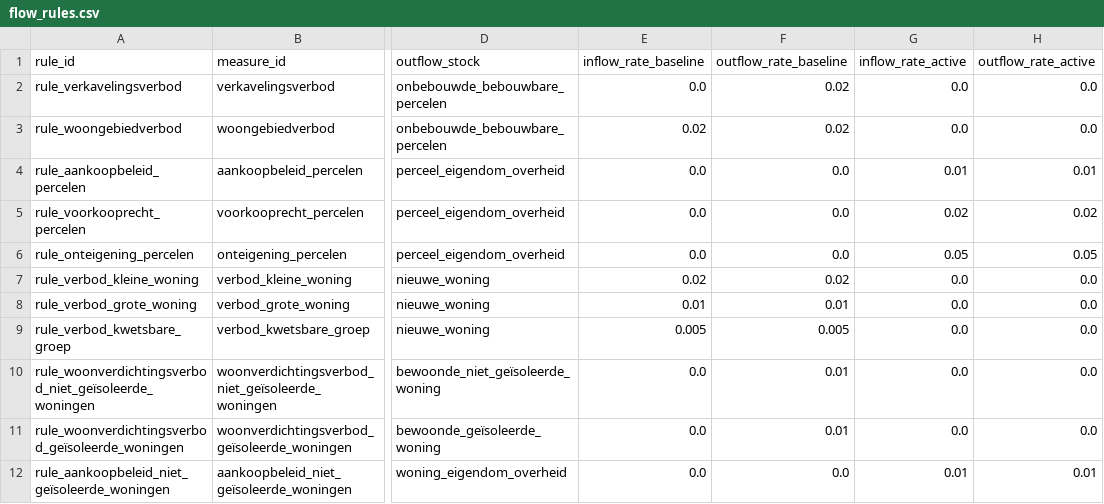
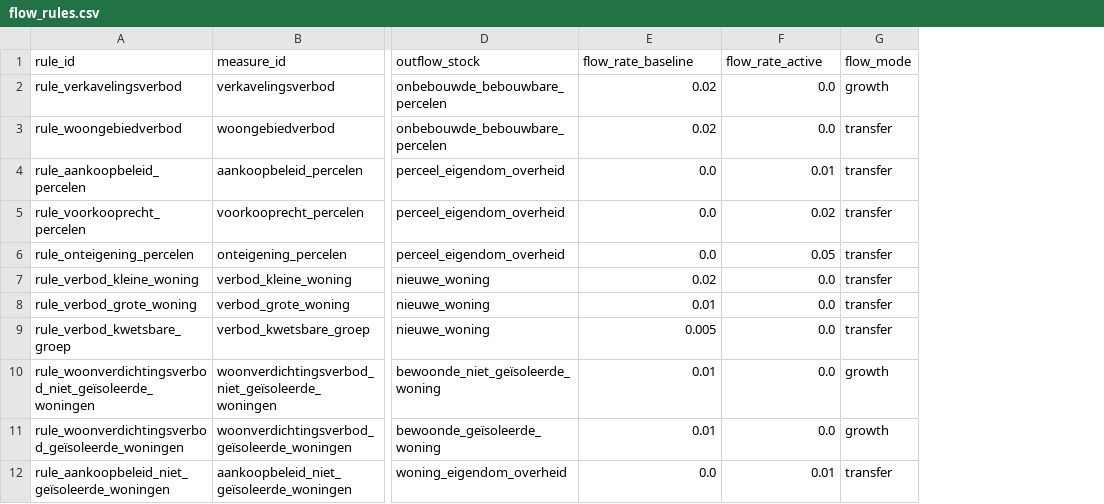
Before and after one commit to idea-consult/dashboard-balanced-approach, a CSV file: input/flow_rules.csv, drawn as a sheet; only a part is shown, gaps mark what is left out; removed rows and columns are numbered as before the commit, all else as after; the diff names each change by its address in the sheet, - before the commit and + after, or states it on an @@ line.

```diff
--- a/input/flow_rules.csv
+++ b/input/flow_rules.csv
-column E (inflow_rate_baseline), rows 2-12: 0.0 | 0.02 | 0.0 | 0.0 | 0.0 | 0.02 | 0.01 | 0.005 | 0.0 | 0.0 | 0.0
-column H (outflow_rate_active), rows 2-12: 0.0 | 0.0 | 0.01 | 0.02 | 0.05 | 0.0 | 0.0 | 0.0 | 0.0 | 0.0 | 0.01
+column G (flow_mode), rows 2-12: growth | transfer | transfer | transfer | transfer | transfer | transfer | transfer | growth | growth | transfer
-E1: outflow_rate_baseline
+E1: flow_rate_baseline
-F1: inflow_rate_active
+F1: flow_rate_active
```
Also changed, not shown: input/measures.csv, output/stock.csv, 7 other files.
